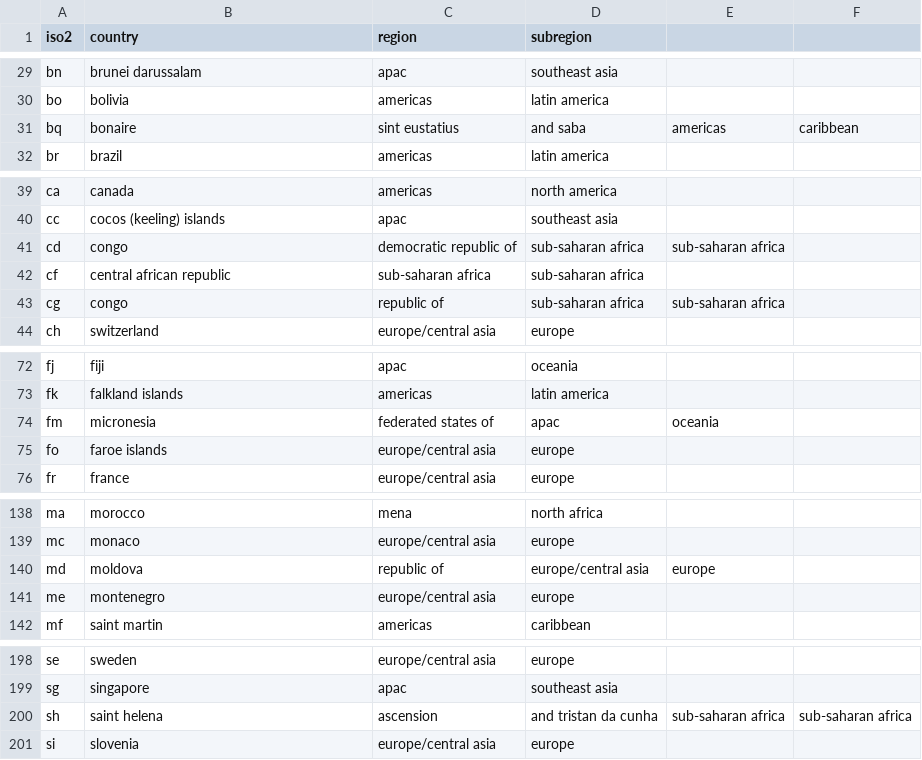
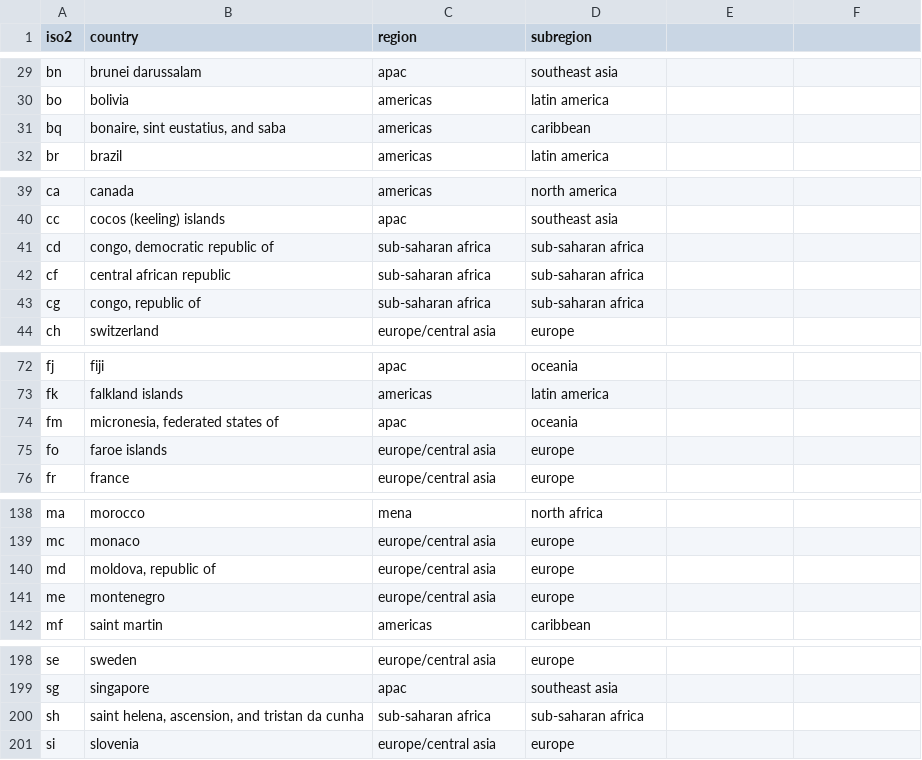
Before and after one commit to code-dot-org/analytics, a CSV file: dbt/data/seed_country_iso_metadata.csv, drawn as a sheet; only a part is shown, gaps mark what is left out; the diff names each change by its address in the sheet, - before the commit and + after, or states it on an @@ line.

Commit message:
finishing fix to standardize country names. Also creates a dim model with the country reference data so that Global can create standardized groupings.

```diff
--- a/dbt/data/seed_country_iso_metadata.csv
+++ b/dbt/data/seed_country_iso_metadata.csv
-B31 (country): bonaire
+B31 (country): bonaire, sint eustatius, and saba
-C31 (region): sint eustatius
+C31 (region): americas
-D31 (subregion): and saba
+D31 (subregion): caribbean
-E31: americas
+E31: (empty)
-F31: caribbean
+F31: (empty)
-B41 (country): congo
+B41 (country): congo, democratic republic of
-C41 (region): democratic republic of
+C41 (region): sub-saharan africa
-E41: sub-saharan africa
+E41: (empty)
-B43 (country): congo
+B43 (country): congo, republic of
-C43 (region): republic of
+C43 (region): sub-saharan africa
-E43: sub-saharan africa
+E43: (empty)
-B74 (country): micronesia
+B74 (country): micronesia, federated states of
-C74 (region): federated states of
+C74 (region): apac
-D74 (subregion): apac
+D74 (subregion): oceania
-E74: oceania
+E74: (empty)
-B140 (country): moldova
+B140 (country): moldova, republic of
-C140 (region): republic of
+C140 (region): europe/central asia
-D140 (subregion): europe/central asia
+D140 (subregion): europe
-E140: europe
+E140: (empty)
-B200 (country): saint helena
+B200 (country): saint helena, ascension, and tristan da cunha
-C200 (region): ascension
+C200 (region): sub-saharan africa
-D200 (subregion): and tristan da cunha
+D200 (subregion): sub-saharan africa
-E200: sub-saharan africa
+E200: (empty)
-F200: sub-saharan africa
+F200: (empty)
```
Also changed, not shown: dbt/data/seed_country_standardizations.csv, 3 other files.
